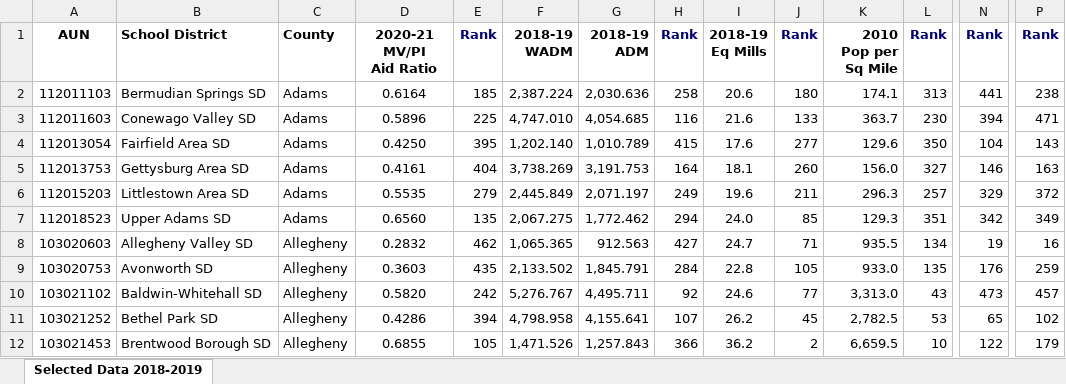
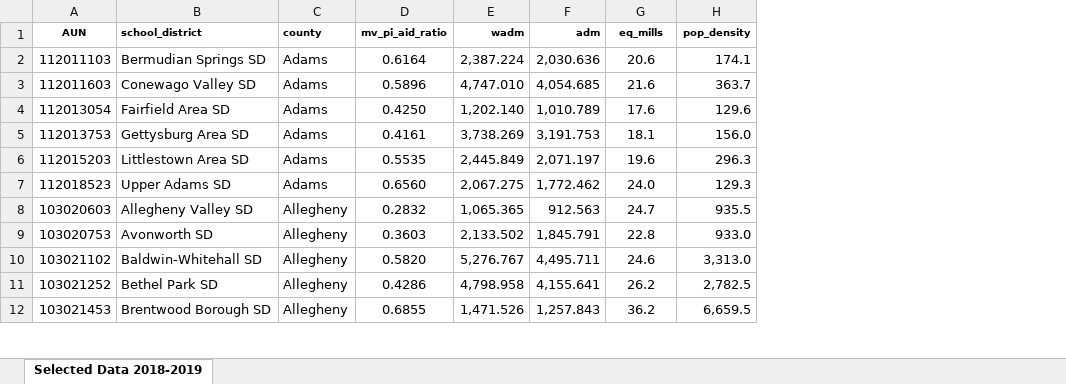
Before and after one commit to mjcj01/mjcEDTHP-518-Final-Paper, an Excel workbook: Data/Attendance Data/Selected Data 2018-19.xlsx, sheet Selected Data 2018-2019, drawn as a sheet; only a part is shown, gaps mark what is left out; values as stored, in another font and other column widths than the file's, no borders; removed rows and columns are numbered as before the commit, all else as after; ↵ is a line break in a cell; the diff covers the shown part only; the diff names each change by its address in the sheet, - before the commit and + after, or states it on an @@ line.

```diff
--- a/Data/Attendance Data/Selected Data 2018-19.xlsx (sheet Selected Data 2018-2019)
+++ b/Data/Attendance Data/Selected Data 2018-19.xlsx (sheet Selected Data 2018-2019)
-column E (Rank), rows 2-12: 185 | 225 | 395 | 404 | 279 | 135 | 462 | 435 | 242 | 394 | 105
-column H (Rank), rows 2-12: 258 | 116 | 415 | 164 | 249 | 294 | 427 | 284 | 92 | 107 | 366
-column J (Rank), rows 2-12: 180 | 133 | 277 | 260 | 211 | 85 | 71 | 105 | 77 | 45 | 2
-column L (Rank), rows 2-12: 313 | 230 | 350 | 327 | 257 | 351 | 134 | 135 | 43 | 53 | 10
-column N (Rank), rows 2-12: 441 | 394 | 104 | 146 | 329 | 342 | 19 | 176 | 473 | 65 | 122
-column P (Rank), rows 2-12: 238 | 471 | 143 | 163 | 372 | 349 | 16 | 259 | 457 | 102 | 179
@@ A1:D1 text size: smaller @@
-B1: School District
+B1: school_district
-C1: County
+C1: county
-D1: 2020-21 ↵ MV/PI ↵ Aid Ratio
+D1: mv_pi_aid_ratio
-E1: 2018-19 ↵ WADM
+E1: wadm
@@ E1:F1 text size: smaller @@
-F1: 2018-19 ↵ ADM
+F1: adm
-G1: 2018-19 ↵ Eq Mills
+G1: eq_mills
@@ G1 text size: smaller @@
-H1: 2010 ↵ Pop per Sq Mile
+H1: pop_density
@@ H1 text size: smaller @@
```
Also changed, not shown: 2 edited cells and cell formats elsewhere in this sheet, Data/Attendance Data/Selected Data 2014-15.xlsx, Data/Attendance Data/Selected Data 2015-16.xlsx, 10 other files.
